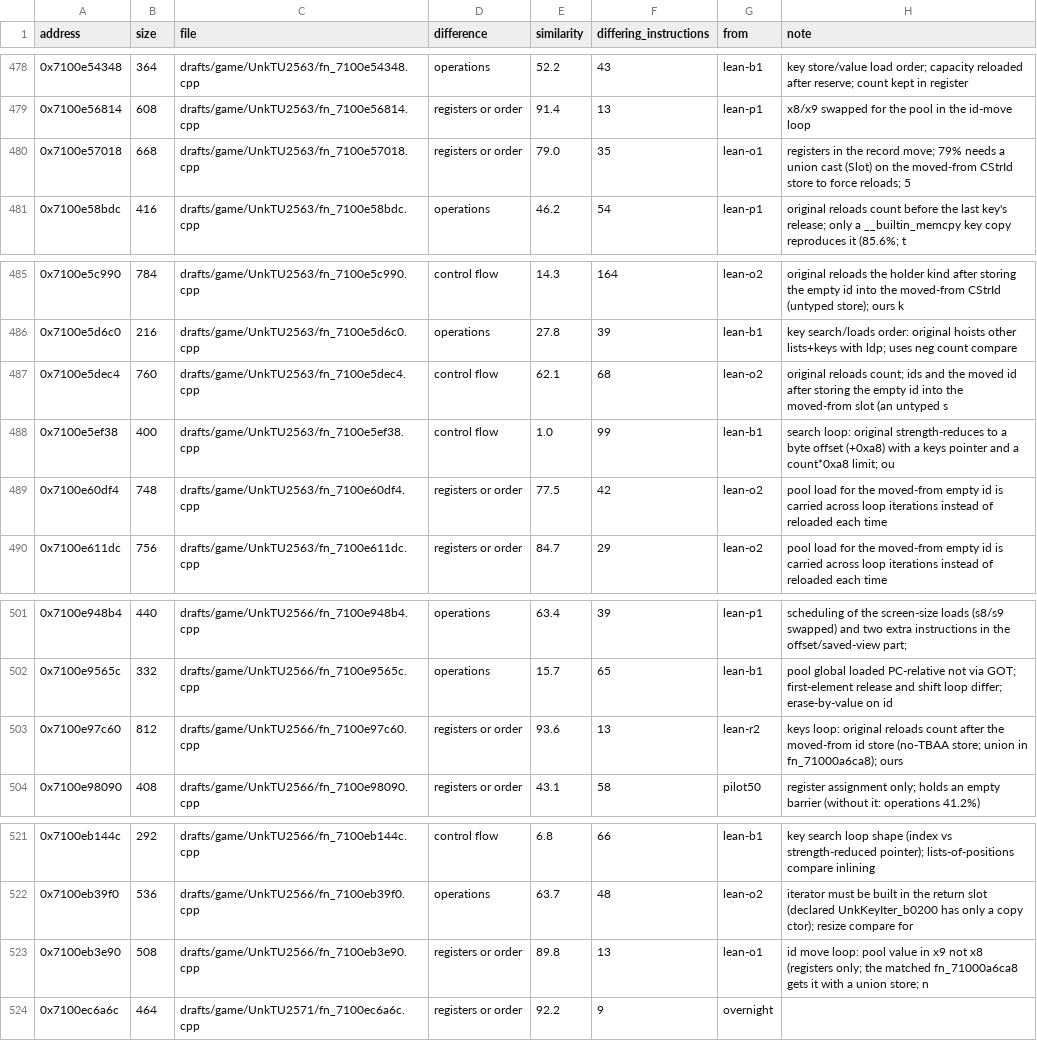
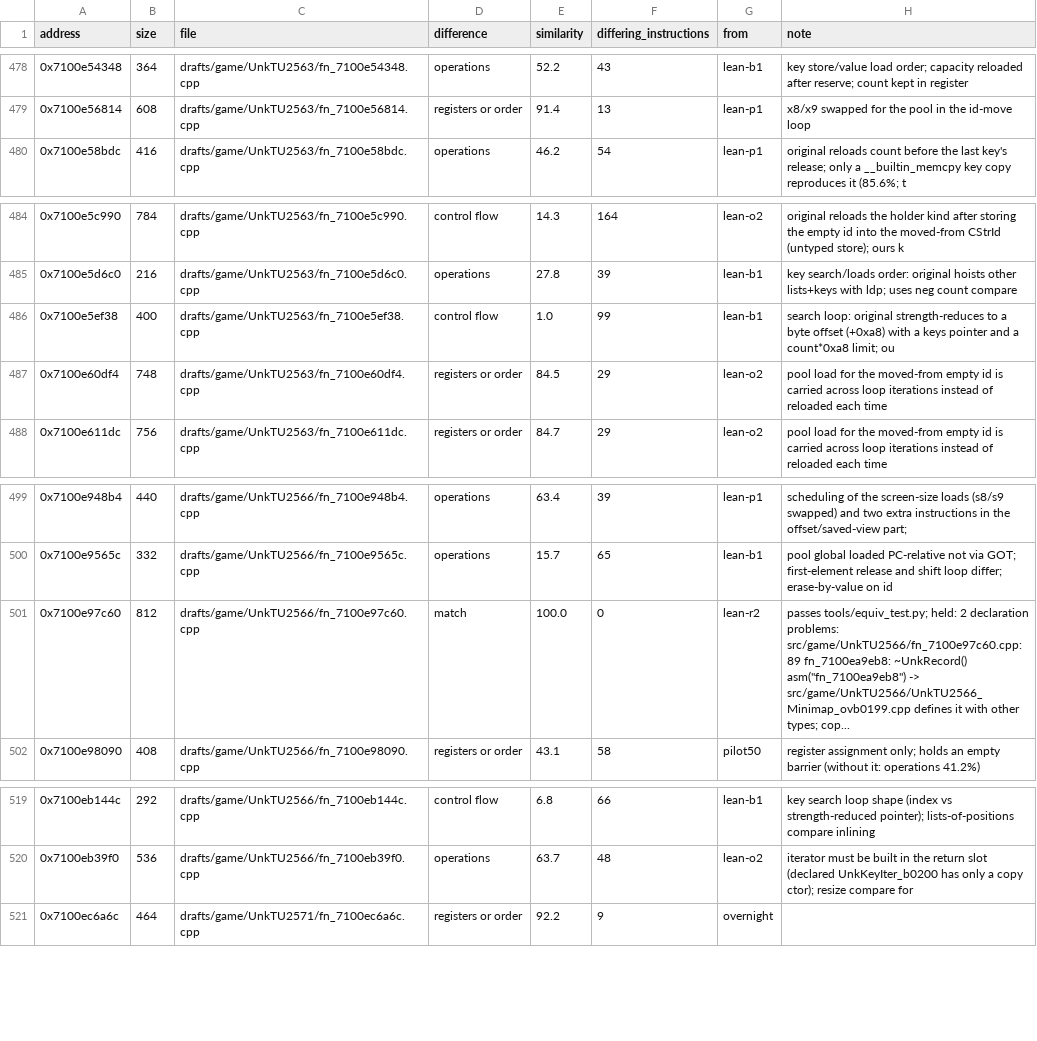
Before and after one commit to var-flotsam/dread-decomp, a CSV file: drafts/INDEX.csv, drawn as a sheet; only a part is shown, gaps mark what is left out.

```diff
--- a/drafts/INDEX.csv
+++ b/drafts/INDEX.csv
@@ -479,3 +479,2 @@ address,size,file,difference,similarity,differing_instructions,from,note
 0x7100e56814,608,drafts/game/UnkTU2563/fn_7100e56814.cpp,registers or order,91.4,13,lean-p1,x8/x9 swapped for the pool in the id-move loop
-0x7100e57018,668,drafts/game/UnkTU2563/fn_7100e57018.cpp,registers or order,79.0,35,lean-o1,registers in the record move; 79% needs a union cast (Slot) on the moved-from CStrId store to force reloads; 5
 0x7100e58bdc,416,drafts/game/UnkTU2563/fn_7100e58bdc.cpp,operations,46.2,54,lean-p1,original reloads count before the last key's release; only a __builtin_memcpy key copy reproduces it (85.6%; t
@@ -486,5 +485,4 @@ address,size,file,difference,similarity,differing_instructions,from,note
 0x7100e5d6c0,216,drafts/game/UnkTU2563/fn_7100e5d6c0.cpp,operations,27.8,39,lean-b1,key search/loads order: original hoists other lists+keys with ldp; uses neg count compare
-0x7100e5dec4,760,drafts/game/UnkTU2563/fn_7100e5dec4.cpp,control flow,62.1,68,lean-o2,original reloads count; ids and the moved id after storing the empty id into the moved-from slot (an untyped s
 0x7100e5ef38,400,drafts/game/UnkTU2563/fn_7100e5ef38.cpp,control flow,1.0,99,lean-b1,search loop: original strength-reduces to a byte offset (+0xa8) with a keys pointer and a count*0xa8 limit; ou
-0x7100e60df4,748,drafts/game/UnkTU2563/fn_7100e60df4.cpp,registers or order,77.5,42,lean-o2,pool load for the moved-from empty id is carried across loop iterations instead of reloaded each time
+0x7100e60df4,748,drafts/game/UnkTU2563/fn_7100e60df4.cpp,registers or order,84.5,29,lean-o2,pool load for the moved-from empty id is carried across loop iterations instead of reloaded each time
 0x7100e611dc,756,drafts/game/UnkTU2563/fn_7100e611dc.cpp,registers or order,84.7,29,lean-o2,pool load for the moved-from empty id is carried across loop iterations instead of reloaded each time
@@ -502,3 +500,3 @@ address,size,file,difference,similarity,differing_instructions,from,note
 0x7100e9565c,332,drafts/game/UnkTU2566/fn_7100e9565c.cpp,operations,15.7,65,lean-b1,pool global loaded PC-relative not via GOT; first-element release and shift loop differ; erase-by-value on id
-0x7100e97c60,812,drafts/game/UnkTU2566/fn_7100e97c60.cpp,registers or order,93.6,13,lean-r2,keys loop: original reloads count after the moved-from id store (no-TBAA store; union in fn_71000a6ca8); ours
+0x7100e97c60,812,drafts/game/UnkTU2566/fn_7100e97c60.cpp,match,100.0,0,lean-r2,"passes tools/equiv_test.py; held: 2 declaration problems: src/game/UnkTU2566/fn_7100e97c60.cpp:89 fn_7100ea9eb8: ~UnkRecord() asm(""fn_7100ea9eb8"") -> src/game/UnkTU2566/UnkTU2566_Minimap_ovb0199.cpp defines it with other types; cop..."
 0x7100e98090,408,drafts/game/UnkTU2566/fn_7100e98090.cpp,registers or order,43.1,58,pilot50,register assignment only; holds an empty barrier (without it: operations 41.2%)
@@ -522,3 +520,2 @@ address,size,file,difference,similarity,differing_instructions,from,note
 0x7100eb39f0,536,drafts/game/UnkTU2566/fn_7100eb39f0.cpp,operations,63.7,48,lean-o2,iterator must be built in the return slot (declared UnkKeyIter_b0200 has only a copy ctor); resize compare for
-0x7100eb3e90,508,drafts/game/UnkTU2566/fn_7100eb3e90.cpp,registers or order,89.8,13,lean-o1,id move loop: pool value in x9 not x8 (registers only; the matched fn_71000a6ca8 gets it with a union store; n
 0x7100ec6a6c,464,drafts/game/UnkTU2571/fn_7100ec6a6c.cpp,registers or order,92.2,9,overnight,
```
Also changed, not shown: data/functions/main_0e.csv, 6 other files.
